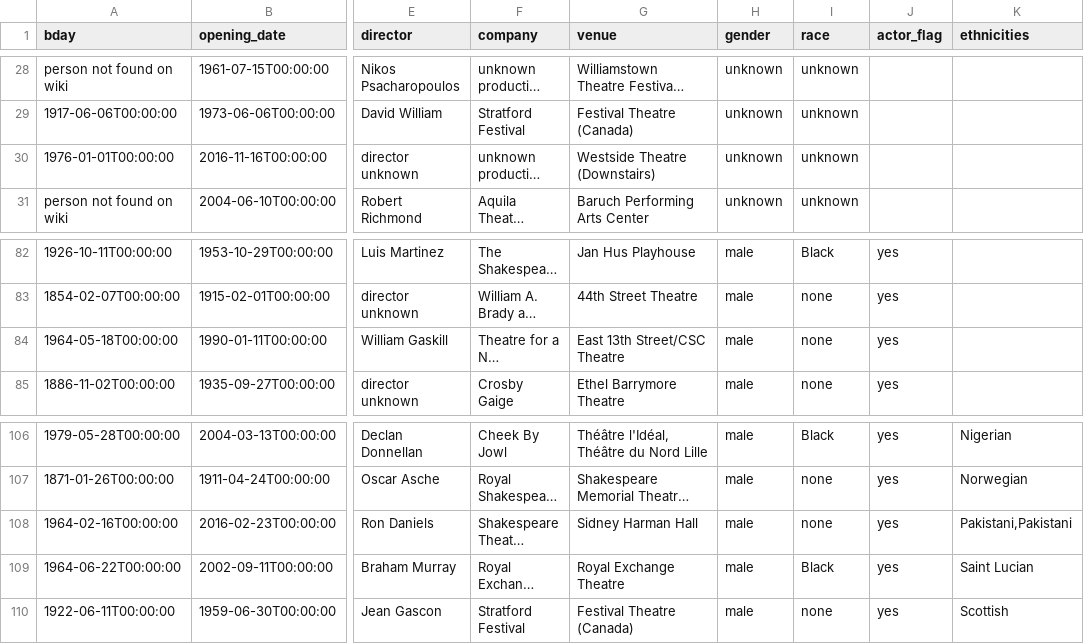
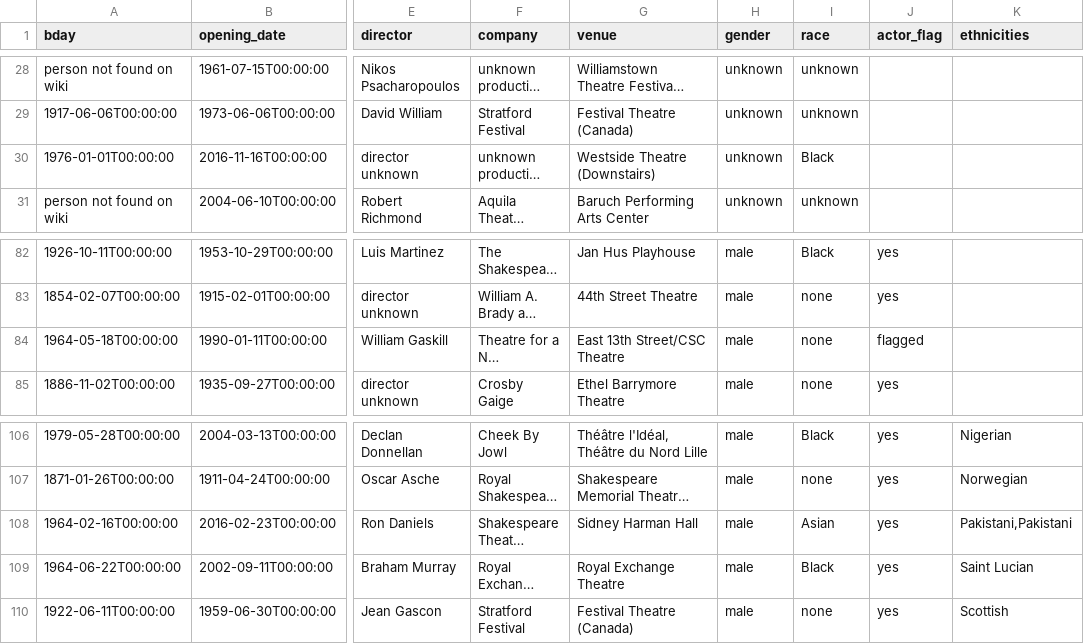
Before and after one commit to ewlin/shakespeare_production_data, a TSV file: data/ages_updated/othello_actor_ages.tsv, drawn as a sheet; only a part is shown, gaps mark what is left out; long unchanged cells end in …; the diff covers the shown part only; the diff names each change by its address in the sheet, - before the commit and + after, or states it on an @@ line.

```diff
--- a/data/ages_updated/othello_actor_ages.tsv
+++ b/data/ages_updated/othello_actor_ages.tsv
-I30 (race): unknown
+I30 (race): Black
-J84 (actor_flag): yes
+J84 (actor_flag): flagged
-I108 (race): none
+I108 (race): Asian
```
Also changed, not shown: 13 edited cells elsewhere in this file, data/ages_updated/portia_actor_ages.tsv, data/ages_updated/rosalind_actor_ages.tsv, 3 other files.
